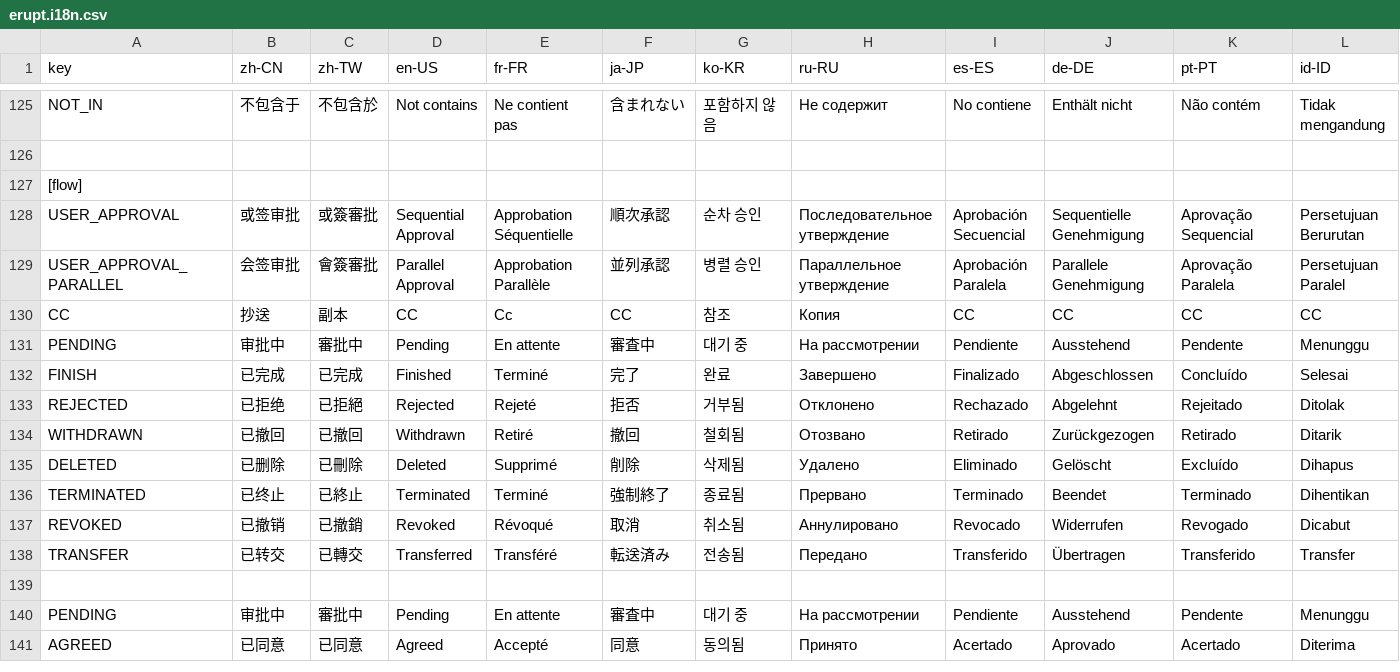
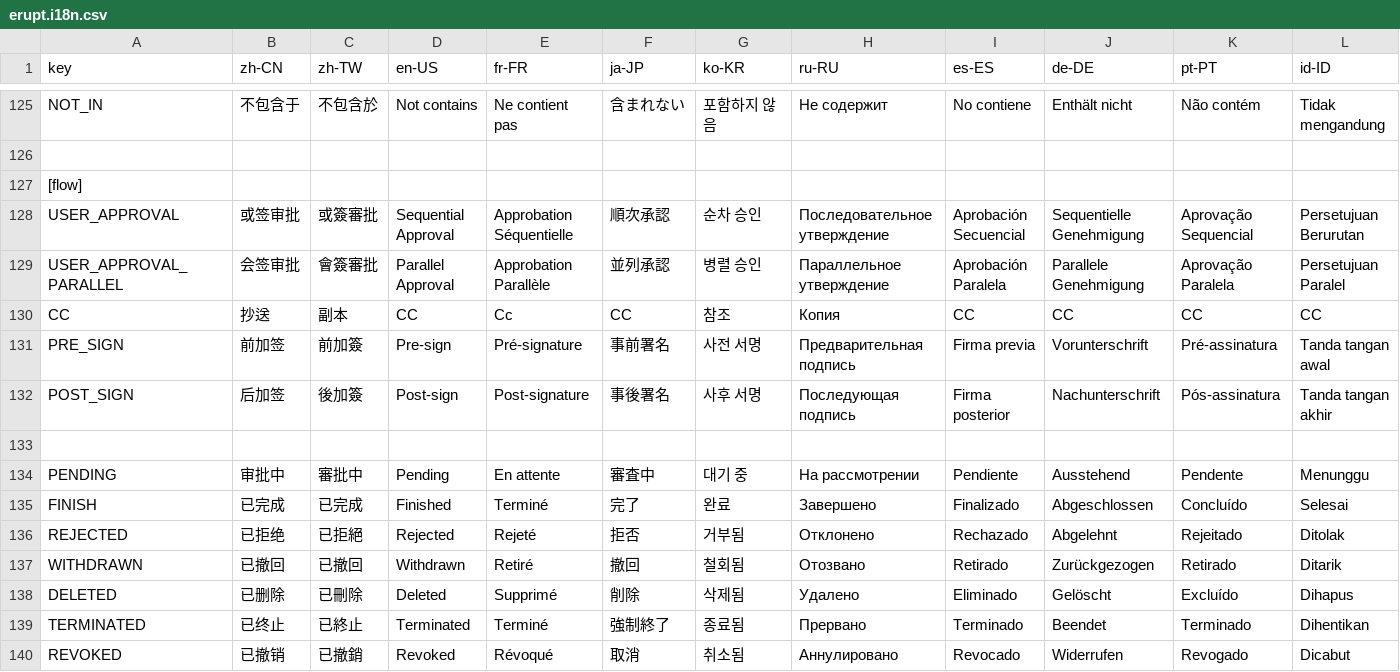
Before and after one commit to erupts/erupt-web, a CSV file: src/erupt.i18n.csv, drawn as a sheet; only a part is shown, gaps mark what is left out; the shorter side is filled out with more unchanged rows; rows hold the shown columns only; the diff names each change by its address in the sheet, - before the commit and + after, or states it on an @@ line.

```diff
--- a/src/erupt.i18n.csv
+++ b/src/erupt.i18n.csv
+row 131: PRE_SIGN | 前加签 | 前加簽 | Pre-sign | Pré-signature | 事前署名 | 사전 서명 | Предварительная подпись | Firma previa | Vorunterschrift | Pré-assinatura | Tanda tangan awal
+row 132: POST_SIGN | 后加签 | 後加簽 | Post-sign | Post-signature | 事後署名 | 사후 서명 | Последующая подпись | Firma posterior | Nachunterschrift | Pós-assinatura | Tanda tangan akhir
+row 133: (empty)
```
Also changed, not shown: 4 other files.
